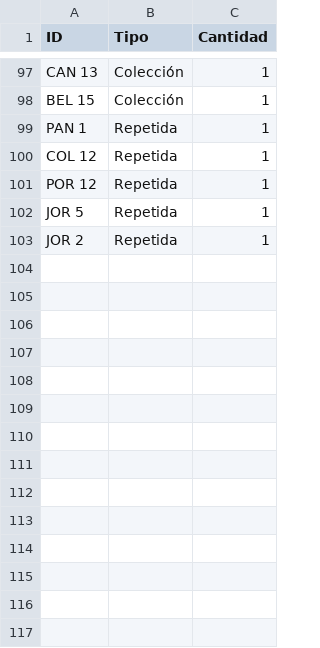
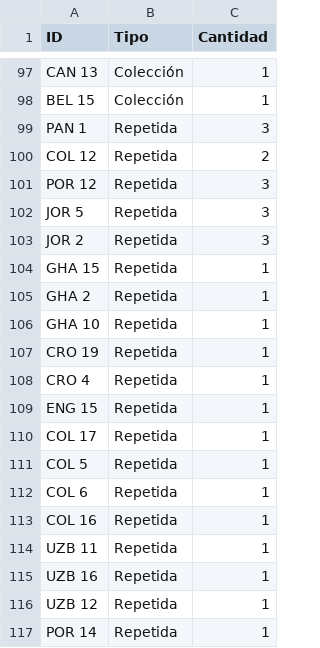
Before and after one commit to TystSpoke/AlbumMundial2026, a CSV file: datos.csv, drawn as a sheet; only a part is shown, gaps mark what is left out; the diff covers the shown part only.

Commit message:
Actualización de cromos desde App

```diff
--- a/datos.csv
+++ b/datos.csv
@@ -98,6 +98,20 @@ CAN 13,Colección,1
 BEL 15,Colección,1
-PAN 1,Repetida,1
-COL 12,Repetida,1
-POR 12,Repetida,1
-JOR 5,Repetida,1
-JOR 2,Repetida,1
+PAN 1,Repetida,3
+COL 12,Repetida,2
+POR 12,Repetida,3
+JOR 5,Repetida,3
+JOR 2,Repetida,3
+GHA 15,Repetida,1
+GHA 2,Repetida,1
+GHA 10,Repetida,1
+CRO 19,Repetida,1
+CRO 4,Repetida,1
+ENG 15,Repetida,1
+COL 17,Repetida,1
+COL 5,Repetida,1
+COL 6,Repetida,1
+COL 16,Repetida,1
+UZB 11,Repetida,1
+UZB 16,Repetida,1
+UZB 12,Repetida,1
+POR 14,Repetida,1
```
Also changed, not shown: 11 added rows elsewhere in this file.
